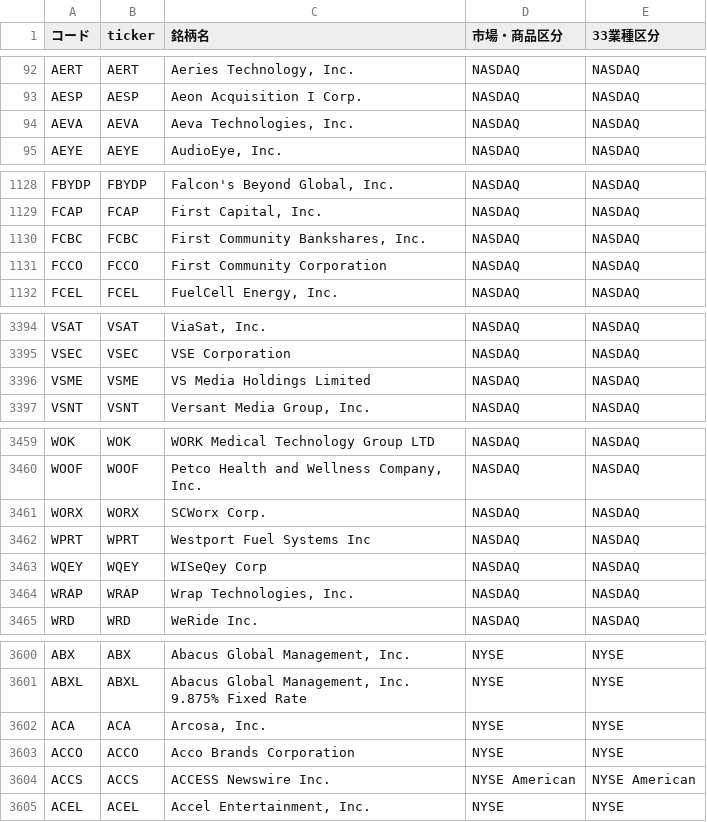
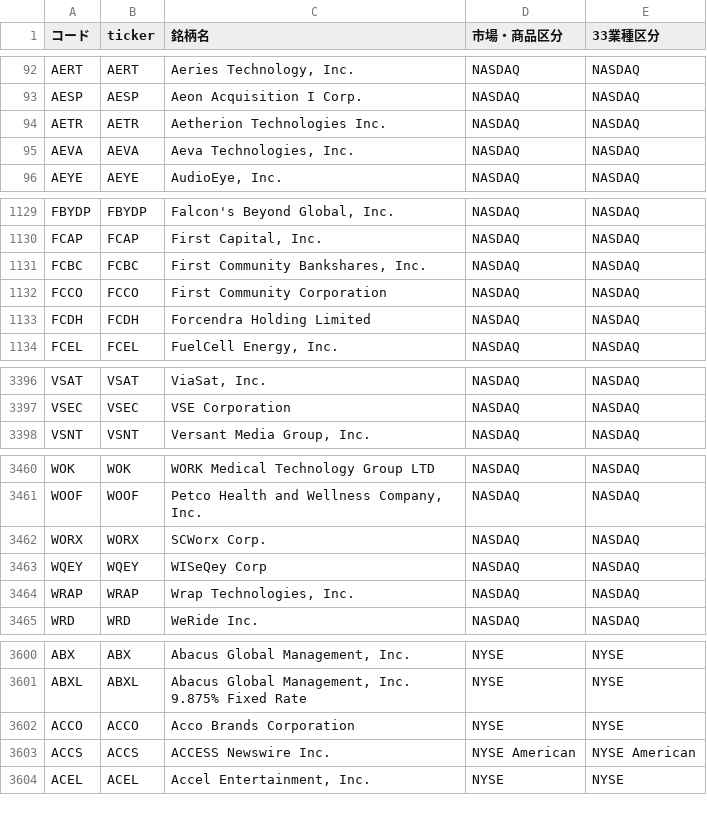
Before and after one commit to mnghfxiidm4ad-rgb/Stock-Price-Heat-Map, a CSV file: lists/tickers_us.csv, drawn as a sheet; only a part is shown, gaps mark what is left out; the diff covers the shown part only.

```diff
--- a/lists/tickers_us.csv
+++ b/lists/tickers_us.csv
@@ -93,2 +93,3 @@ AERT,AERT,"Aeries Technology, Inc.",NASDAQ,NASDAQ
 AESP,AESP,Aeon Acquisition I Corp.,NASDAQ,NASDAQ
+AETR,AETR,Aetherion Technologies Inc.,NASDAQ,NASDAQ
 AEVA,AEVA,"Aeva Technologies, Inc.",NASDAQ,NASDAQ
@@ -1131,2 +1132,3 @@ FCBC,FCBC,"First Community Bankshares, Inc.",NASDAQ,NASDAQ
 FCCO,FCCO,First Community Corporation,NASDAQ,NASDAQ
+FCDH,FCDH,Forcendra Holding Limited,NASDAQ,NASDAQ
 FCEL,FCEL,"FuelCell Energy, Inc.",NASDAQ,NASDAQ
@@ -3395,3 +3397,2 @@ VSAT,VSAT,"ViaSat, Inc.",NASDAQ,NASDAQ
 VSEC,VSEC,VSE Corporation,NASDAQ,NASDAQ
-VSME,VSME,VS Media Holdings Limited,NASDAQ,NASDAQ
 VSNT,VSNT,"Versant Media Group, Inc.",NASDAQ,NASDAQ
@@ -3461,3 +3462,2 @@ WOOF,WOOF,"Petco Health and Wellness Company, Inc.",NASDAQ,NASDAQ
 WORX,WORX,SCWorx Corp.,NASDAQ,NASDAQ
-WPRT,WPRT,Westport Fuel Systems Inc,NASDAQ,NASDAQ
 WQEY,WQEY,WISeQey Corp,NASDAQ,NASDAQ
@@ -3601,3 +3601,2 @@ ABX,ABX,"Abacus Global Management, Inc.",NYSE,NYSE
 ABXL,ABXL,"Abacus Global Management, Inc. 9.875% Fixed Rate",NYSE,NYSE
-ACA,ACA,"Arcosa, Inc.",NYSE,NYSE
 ACCO,ACCO,Acco Brands Corporation,NYSE,NYSE
```
Also changed, not shown: 2 added rows and 3 removed rows elsewhere in this file, 3 other files.
